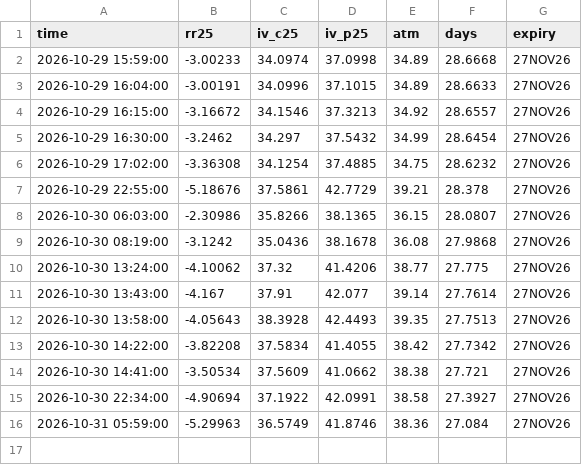
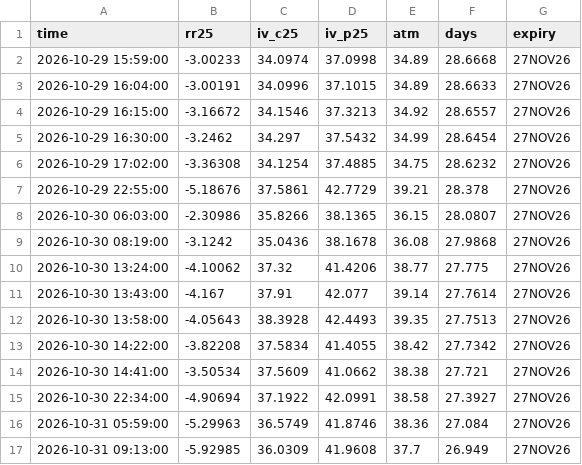
Before and after one commit to wywigacz/bitcoin-predictor, a CSV file: data/options_rr.csv, drawn as a sheet.

```diff
--- a/data/options_rr.csv
+++ b/data/options_rr.csv
@@ -16 +16,2 @@ time,rr25,iv_c25,iv_p25,atm,days,expiry
 2026-10-31 05:59:00,-5.29963,36.5749,41.8746,38.36,27.084,27NOV26
+2026-10-31 09:13:00,-5.92985,36.0309,41.9608,37.7,26.949,27NOV26
```
Also changed, not shown: data/hl_snapshots.csv, data/market_features.csv, 36 other files.
